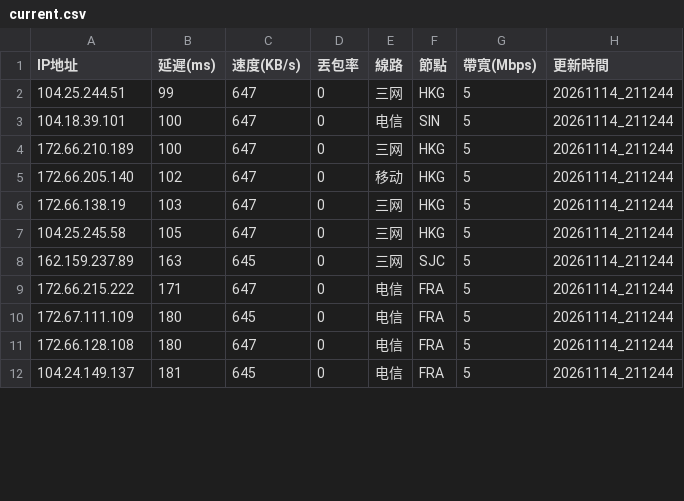
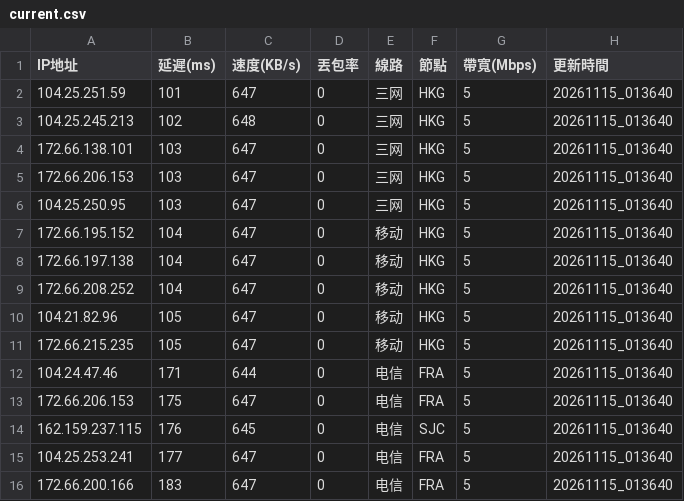
Before and after one commit to ssroom/ydltdx, a CSV file: data/current.csv, drawn as a sheet; only a part is shown; the diff covers the shown part only.

```diff
--- a/data/current.csv
+++ b/data/current.csv
@@ -1,12 +1,16 @@
 IP地址,延遲(ms),速度(KB/s),丟包率,線路,節點,帶寬(Mbps),更新時間
-104.25.244.51,99,647,0,三网,HKG,5,20261114_211244
-104.18.39.101,100,647,0,电信,SIN,5,20261114_211244
-172.66.210.189,100,647,0,三网,HKG,5,20261114_211244
-172.66.205.140,102,647,0,移动,HKG,5,20261114_211244
-172.66.138.19,103,647,0,三网,HKG,5,20261114_211244
-104.25.245.58,105,647,0,三网,HKG,5,20261114_211244
-162.159.237.89,163,645,0,三网,SJC,5,20261114_211244
-172.66.215.222,171,647,0,电信,FRA,5,20261114_211244
-172.67.111.109,180,645,0,电信,FRA,5,20261114_211244
-172.66.128.108,180,647,0,电信,FRA,5,20261114_211244
-104.24.149.137,181,645,0,电信,FRA,5,20261114_211244
+104.25.251.59,101,647,0,三网,HKG,5,20261115_013640
+104.25.245.213,102,648,0,三网,HKG,5,20261115_013640
+172.66.138.101,103,647,0,三网,HKG,5,20261115_013640
+172.66.206.153,103,647,0,三网,HKG,5,20261115_013640
+104.25.250.95,103,647,0,三网,HKG,5,20261115_013640
+172.66.195.152,104,647,0,移动,HKG,5,20261115_013640
+172.66.197.138,104,647,0,移动,HKG,5,20261115_013640
+172.66.208.252,104,647,0,移动,HKG,5,20261115_013640
+104.21.82.96,105,647,0,移动,HKG,5,20261115_013640
+172.66.215.235,105,647,0,移动,HKG,5,20261115_013640
+104.24.47.46,171,644,0,电信,FRA,5,20261115_013640
+172.66.206.153,175,647,0,电信,FRA,5,20261115_013640
+162.159.237.115,176,645,0,电信,SJC,5,20261115_013640
+104.25.253.241,177,647,0,电信,FRA,5,20261115_013640
+172.66.200.166,183,647,0,电信,FRA,5,20261115_013640
```
Also changed, not shown: 4 removed rows and 18 edited cells elsewhere in this file, 7 other files.
